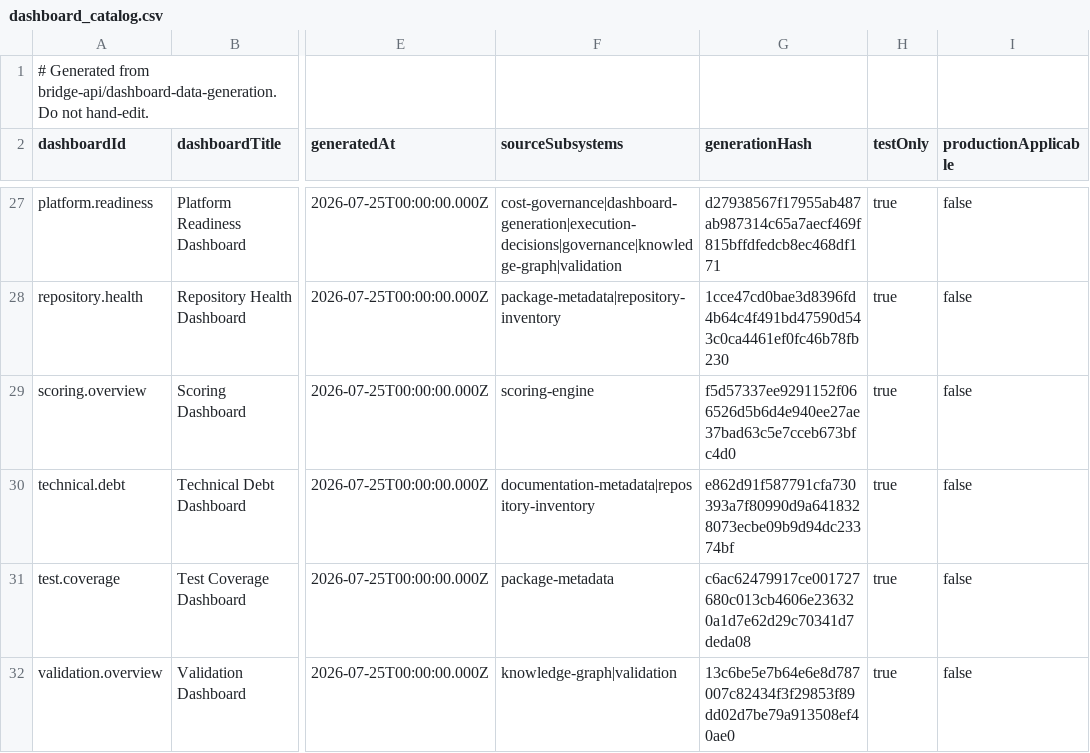
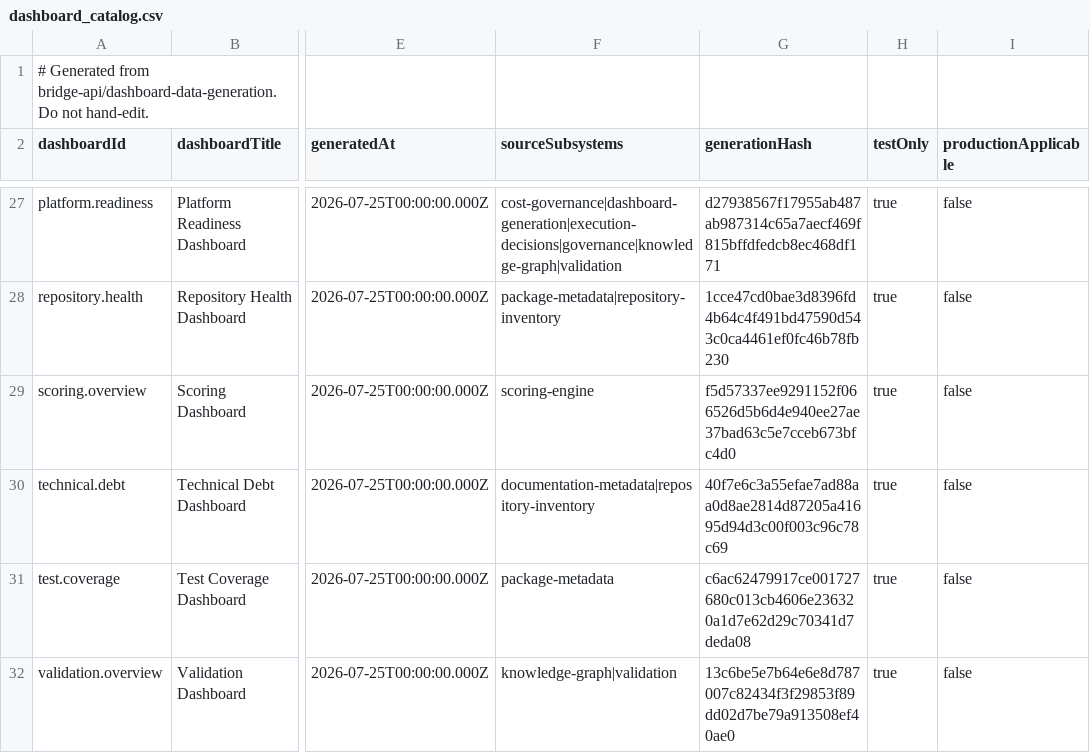
Before and after one commit to Tyrone-web714/bridge-api, a CSV file: bridge-api/dashboard-data/dashboard_catalog.csv, drawn as a sheet; only a part is shown, gaps mark what is left out; the diff names each change by its address in the sheet, - before the commit and + after, or states it on an @@ line.

```diff
--- a/bridge-api/dashboard-data/dashboard_catalog.csv
+++ b/bridge-api/dashboard-data/dashboard_catalog.csv
-G30 (generationHash): e862d91f587791cfa730393a7f80990d9a6418328073ecbe09b9d94dc23374bf
+G30 (generationHash): 40f7e6c3a55efae7ad88aa0d8ae2814d87205a41695d94d3c00f003c96c78c69
```
Also changed, not shown: 23 other files.
